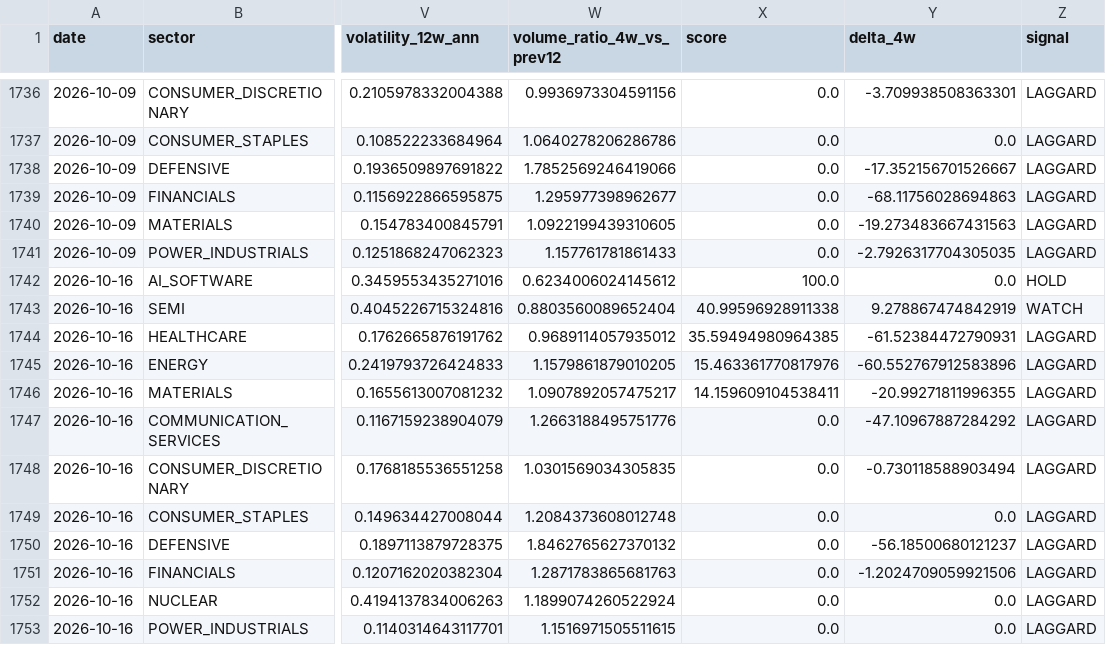
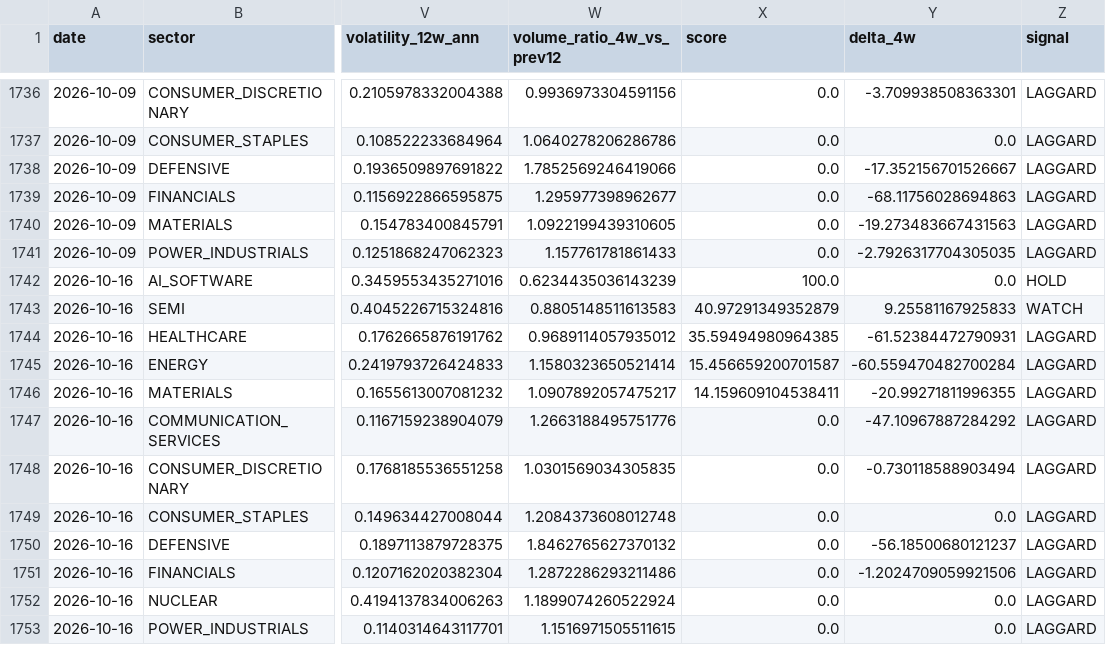
Before and after one commit to subin001893-cmyk/stock-scanner-results, a CSV file: latest/sector_rotation_scores.csv, drawn as a sheet; only a part is shown, gaps mark what is left out; the diff names each change by its address in the sheet, - before the commit and + after, or states it on an @@ line.

```diff
--- a/latest/sector_rotation_scores.csv
+++ b/latest/sector_rotation_scores.csv
-W1742 (volume_ratio_4w_vs_prev12): 0.6234006024145612
+W1742 (volume_ratio_4w_vs_prev12): 0.6234435036143239
-W1743 (volume_ratio_4w_vs_prev12): 0.8803560089652404
+W1743 (volume_ratio_4w_vs_prev12): 0.8805148511613583
-X1743 (score): 40.99596928911338
+X1743 (score): 40.97291349352879
-Y1743 (delta_4w): 9.278867474842919
+Y1743 (delta_4w): 9.25581167925833
-W1745 (volume_ratio_4w_vs_prev12): 1.1579861879010205
+W1745 (volume_ratio_4w_vs_prev12): 1.1580323650521414
-X1745 (score): 15.463361770817976
+X1745 (score): 15.456659200701587
-Y1745 (delta_4w): -60.552767912583896
+Y1745 (delta_4w): -60.559470482700284
-W1751 (volume_ratio_4w_vs_prev12): 1.2871783865681763
+W1751 (volume_ratio_4w_vs_prev12): 1.2872286293211486
```
Also changed, not shown: latest/fred_macro_weekly.csv, latest/sector_latest_snapshot.csv, 10 other files.
